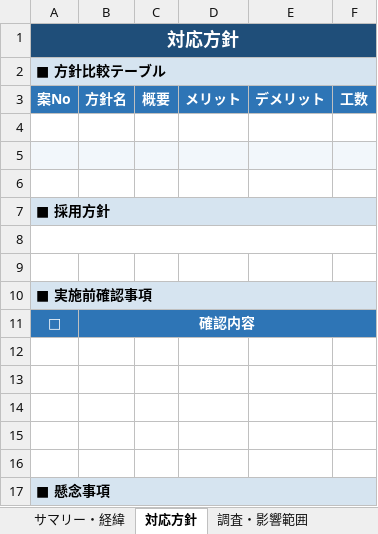
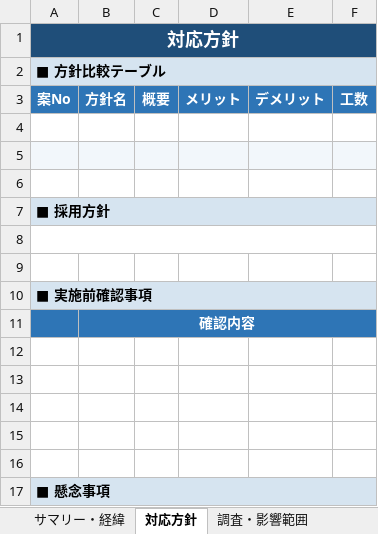
Before and after one commit to h-omata825/sf-claude-template, an Excel workbook: scripts/python/backlog-xlsx/対応記録テンプレート.xlsx, sheet 対応方針, drawn as a sheet; values as stored, in another font and other column widths than the file's, no borders; the diff names each change by its address in the sheet, - before the commit and + after, or states it on an @@ line.

```diff
--- a/scripts/python/backlog-xlsx/対応記録テンプレート.xlsx (sheet 対応方針)
+++ b/scripts/python/backlog-xlsx/対応記録テンプレート.xlsx (sheet 対応方針)
-A11 (案No): □
+A11 (案No): (empty)
```
Also changed, not shown: sheet リリース・ロールバック, sheet 対応内容, 1 other file.
